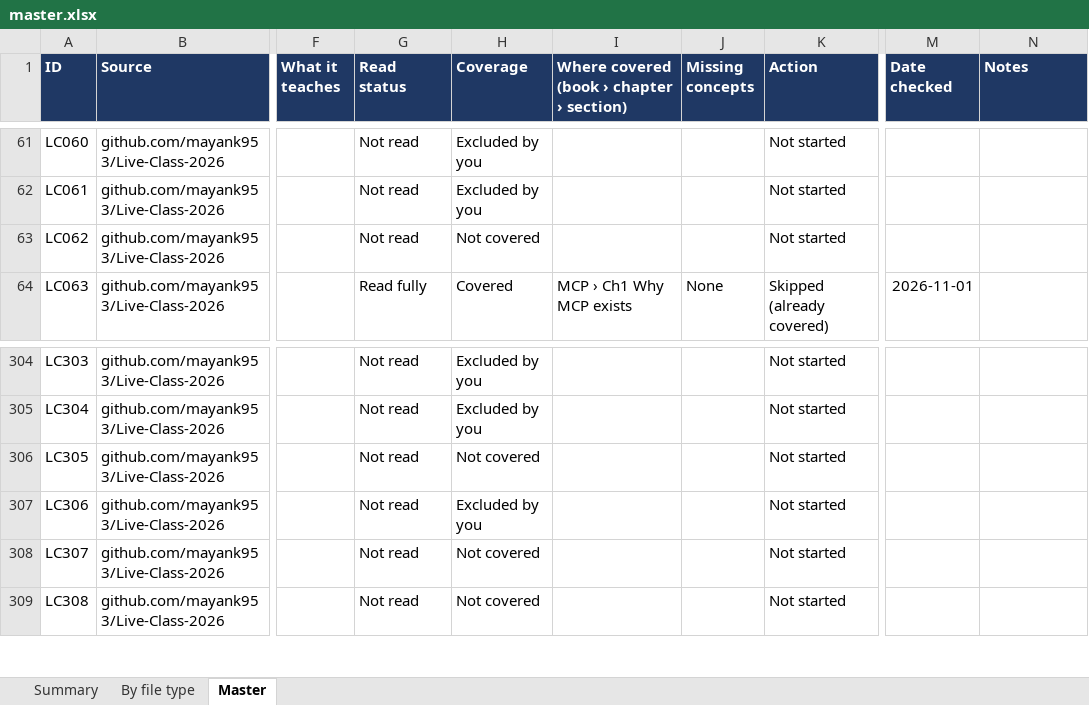
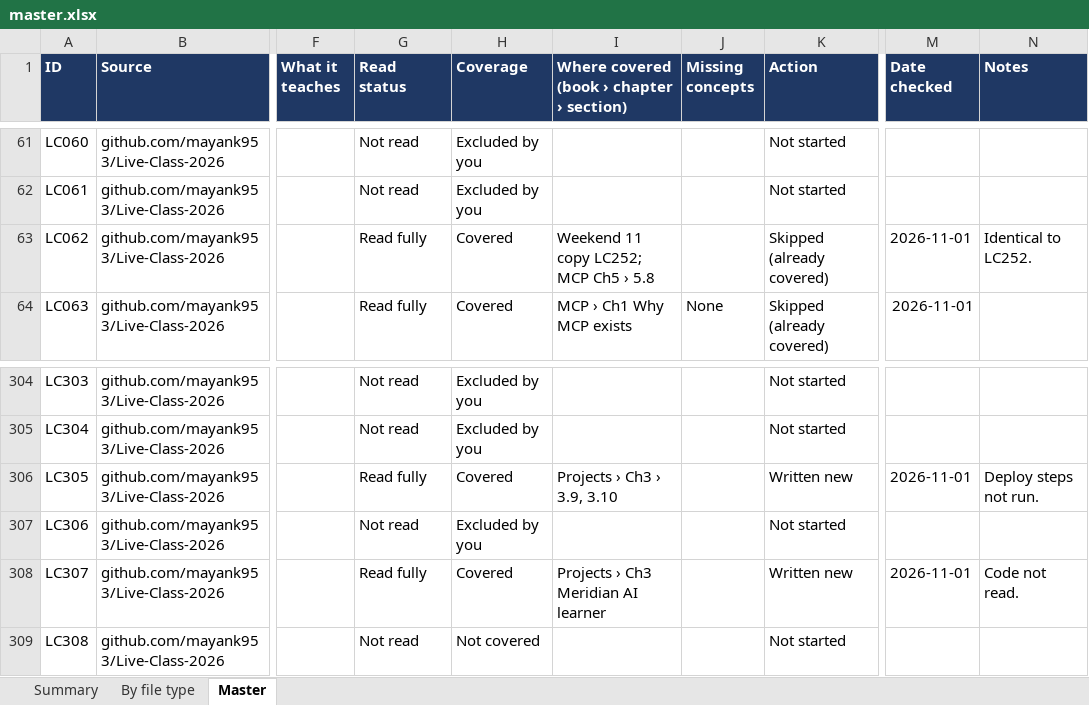
Before and after one commit to kiaanwankhede/MyNotes, an Excel workbook: master/master.xlsx, sheet Master, drawn as a sheet; only a part is shown, gaps mark what is left out; values as stored, in another font and other column widths than the file's, no borders; charts and pictures not drawn; the diff covers the shown part only; the diff names each change by its address in the sheet, - before the commit and + after, or states it on an @@ line.

```diff
--- a/master/master.xlsx (sheet Master)
+++ b/master/master.xlsx (sheet Master)
-G63 (Read status): Not read
+G63 (Read status): Read fully
-H63 (Coverage): Not covered
+H63 (Coverage): Covered
-I63: (empty)
+I63: Weekend 11 copy LC252; MCP Ch5 › 5.8
-K63 (Action): Not started
+K63 (Action): Skipped (already covered)
-M63 (Date checked): (empty)
+M63 (Date checked): 2026-11-01
-N63 (Notes): (empty)
+N63 (Notes): Identical to LC252.
-G306 (Read status): Not read
+G306 (Read status): Read fully
-H306 (Coverage): Not covered
+H306 (Coverage): Covered
-I306: (empty)
+I306: Projects › Ch3 › 3.9, 3.10
-K306 (Action): Not started
+K306 (Action): Written new
-M306 (Date checked): (empty)
+M306 (Date checked): 2026-11-01
-N306 (Notes): (empty)
+N306 (Notes): Deploy steps not run.
-G308 (Read status): Not read
+G308 (Read status): Read fully
-H308 (Coverage): Not covered
+H308 (Coverage): Covered
-I308: (empty)
+I308: Projects › Ch3 Meridian AI learner
-K308 (Action): Not started
+K308 (Action): Written new
-M308 (Date checked): (empty)
+M308 (Date checked): 2026-11-01
-N308 (Notes): (empty)
+N308 (Notes): Code not read.
```
Also changed, not shown: 48 edited cells elsewhere in this sheet, sheet By file type, sheet Summary, 4 other files.
